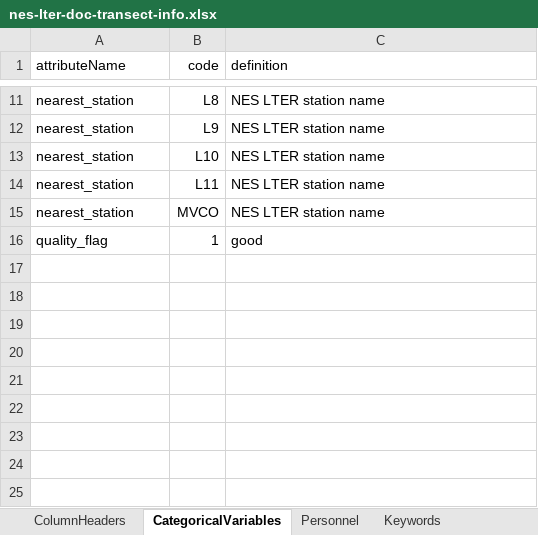
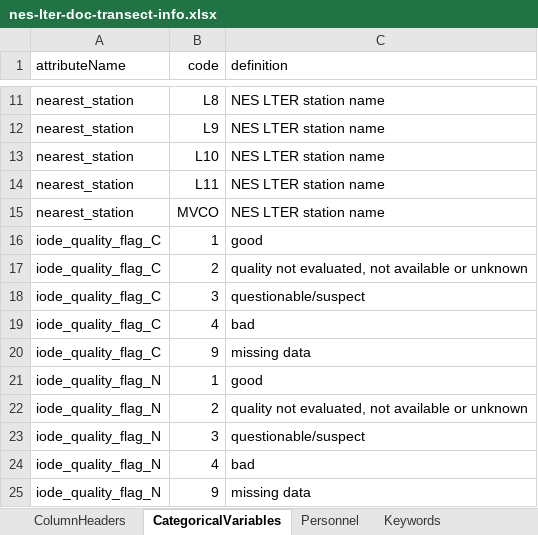
Before and after one commit to WHOIGit/nes-lter-doc-transect, an Excel workbook: nes-lter-doc-transect-info.xlsx, sheet CategoricalVariables, drawn as a sheet; only a part is shown, gaps mark what is left out; values as stored, in another font and other column widths than the file's, no borders; the diff names each change by its address in the sheet, - before the commit and + after, or states it on an @@ line.

Commit message:
update metadata to iode flags for C and N separately

```diff
--- a/nes-lter-doc-transect-info.xlsx (sheet CategoricalVariables)
+++ b/nes-lter-doc-transect-info.xlsx (sheet CategoricalVariables)
-A16 (attributeName): quality_flag
+A16 (attributeName): iode_quality_flag_C
+row 17: iode_quality_flag_C | 2 | quality not evaluated, not available or unknown
+row 18: iode_quality_flag_C | 3 | questionable/suspect
+row 19: iode_quality_flag_C | 4 | bad
+row 20: iode_quality_flag_C | 9 | missing data
+row 21: iode_quality_flag_N | 1 | good
+row 22: iode_quality_flag_N | 2 | quality not evaluated, not available or unknown
+row 23: iode_quality_flag_N | 3 | questionable/suspect
+row 24: iode_quality_flag_N | 4 | bad
+row 25: iode_quality_flag_N | 9 | missing data
```
Also changed, not shown: sheet ColumnHeaders, other sheet tabs.
